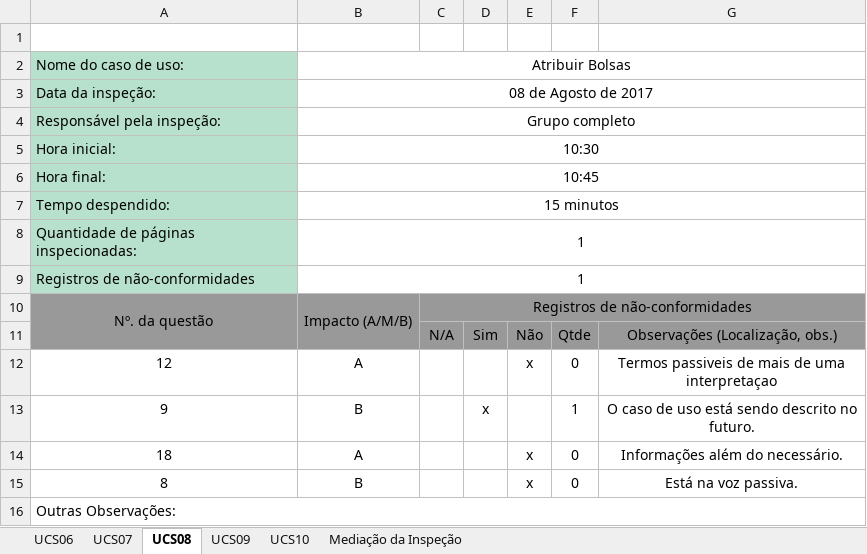
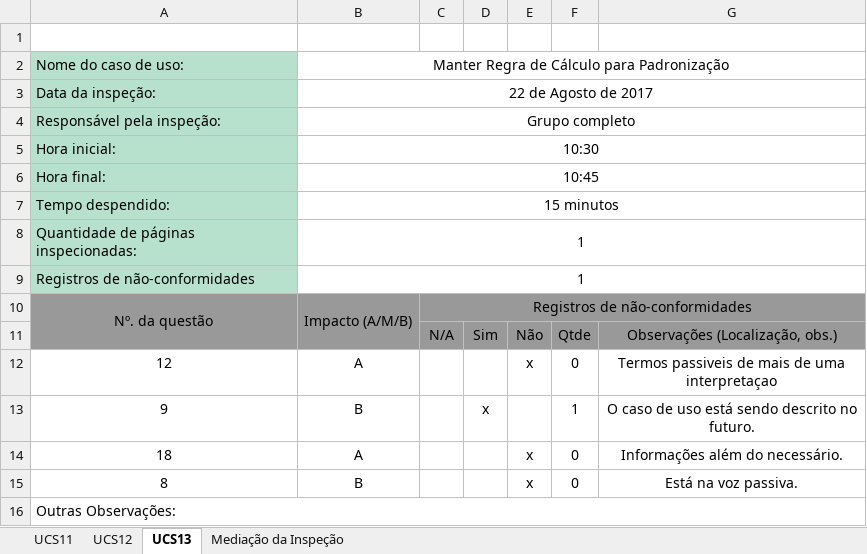
Before and after one commit to natanlbispo/Cliente, an Excel workbook: requeriments/Inspeção/Planilha de Inspeção.xlsx, sheet UCS13, drawn as a sheet; values as stored, in another font and other column widths than the file's, no borders; the diff names each change by its address in the sheet, - before the commit and + after, or states it on an @@ line.

```diff
--- a/requeriments/Inspeção/Planilha de Inspeção.xlsx (sheet UCS13)
+++ b/requeriments/Inspeção/Planilha de Inspeção.xlsx (sheet UCS13)
-sheet tab: UCS06
+sheet tab: UCS11
-sheet tab: UCS07
+sheet tab: UCS12
-sheet tab: UCS08
+sheet tab: UCS13
-sheet tab: UCS09
-sheet tab: UCS10
-B2: Atribuir Bolsas
+B2: Manter Regra de Cálculo para Padronização
-B3: 08 de Agosto de 2017
+B3: 22 de Agosto de 2017
```
Also changed, not shown: sheet Mediação da Inspeção, sheet UCS11, sheet UCS12, project-management/sabolsas-risk.xlsx, 3 other files.
